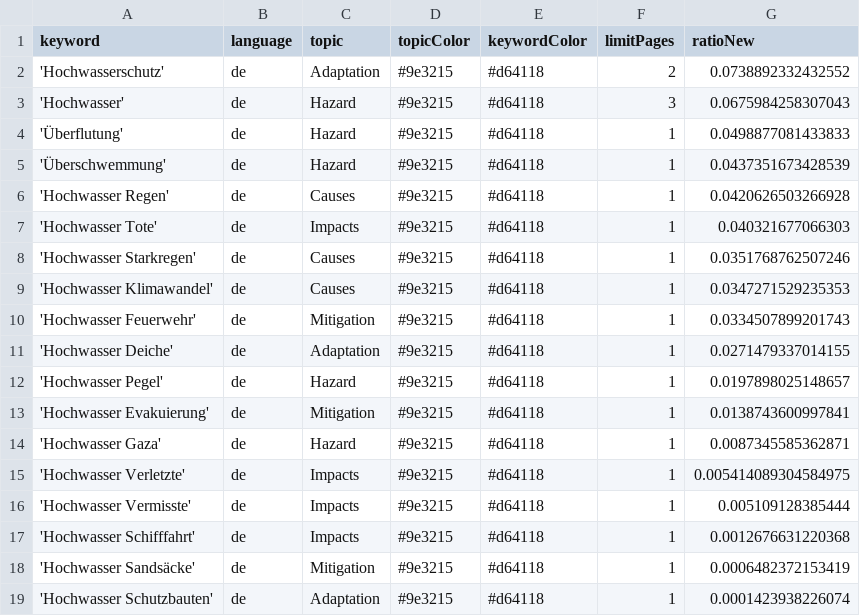
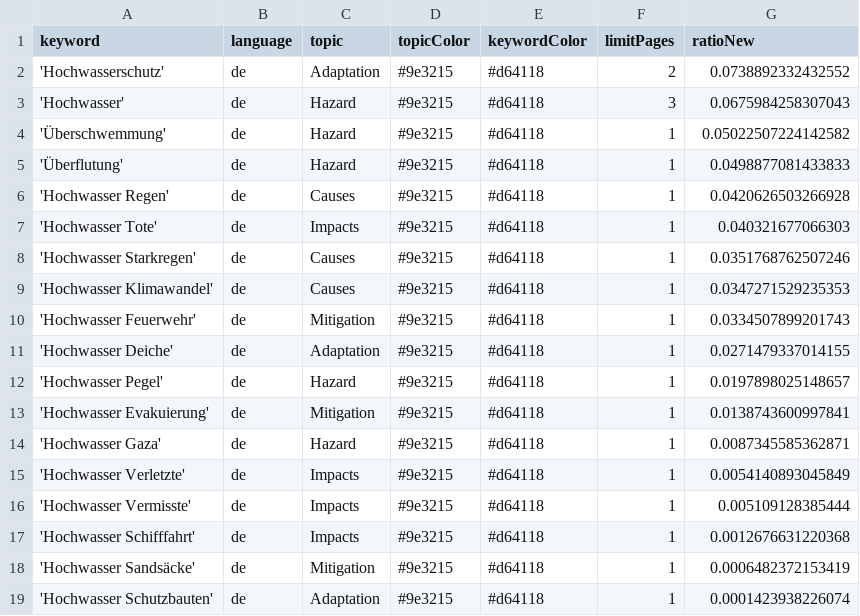
Before and after one commit to JoPhi24-news/floodIsComing, a CSV file: keywords.csv, drawn as a sheet.

Commit message:
Commit from GitHub Actions (harvest:0.0)

```diff
--- a/keywords.csv
+++ b/keywords.csv
@@ -3,4 +3,4 @@ keyword,language,topic,topicColor,keywordColor,limitPages,ratioNew
 'Hochwasser',de,Hazard,#9e3215,#d64118,3,0.0675984258307043
+'Überschwemmung',de,Hazard,#9e3215,#d64118,1,0.05022507224142582
 'Überflutung',de,Hazard,#9e3215,#d64118,1,0.0498877081433833
-'Überschwemmung',de,Hazard,#9e3215,#d64118,1,0.0437351673428539
 'Hochwasser Regen',de,Causes,#9e3215,#d64118,1,0.0420626503266928
@@ -14,3 +14,3 @@ keyword,language,topic,topicColor,keywordColor,limitPages,ratioNew
 'Hochwasser Gaza',de,Hazard,#9e3215,#d64118,1,0.0087345585362871
-'Hochwasser Verletzte',de,Impacts,#9e3215,#d64118,1,0.005414089304584975
+'Hochwasser Verletzte',de,Impacts,#9e3215,#d64118,1,0.0054140893045849
 'Hochwasser Vermisste',de,Impacts,#9e3215,#d64118,1,0.005109128385444
```
